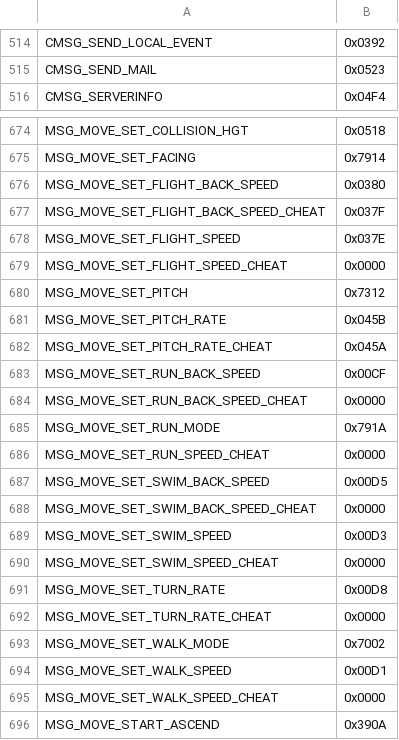
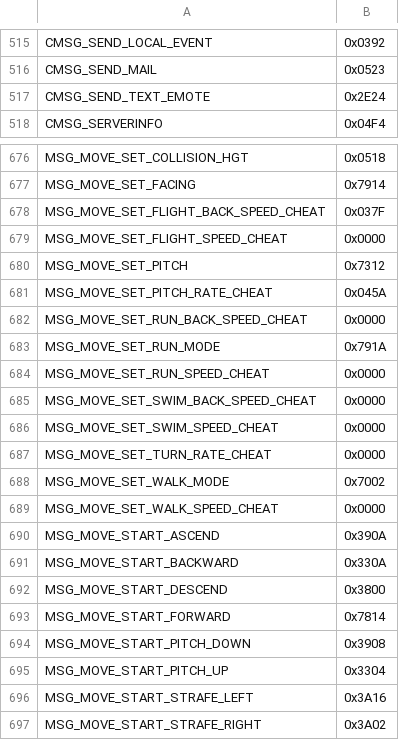
Before and after one commit to Battledamn/MaelstromCore, a TSV file: plan/04-opcode-values.tsv, drawn as a sheet; only a part is shown, gaps mark what is left out; the shorter side is filled out with more unchanged rows; the diff covers the shown part only.

```diff
--- a/plan/04-opcode-values.tsv
+++ b/plan/04-opcode-values.tsv
@@ -515,2 +516,3 @@ CMSG_SEND_LOCAL_EVENT	0x0392
 CMSG_SEND_MAIL	0x0523
+CMSG_SEND_TEXT_EMOTE	0x2E24
 CMSG_SERVERINFO	0x04F4
@@ -675,10 +677,6 @@ MSG_MOVE_SET_COLLISION_HGT	0x0518
 MSG_MOVE_SET_FACING	0x7914
-MSG_MOVE_SET_FLIGHT_BACK_SPEED	0x0380
 MSG_MOVE_SET_FLIGHT_BACK_SPEED_CHEAT	0x037F
-MSG_MOVE_SET_FLIGHT_SPEED	0x037E
 MSG_MOVE_SET_FLIGHT_SPEED_CHEAT	0x0000
 MSG_MOVE_SET_PITCH	0x7312
-MSG_MOVE_SET_PITCH_RATE	0x045B
 MSG_MOVE_SET_PITCH_RATE_CHEAT	0x045A
-MSG_MOVE_SET_RUN_BACK_SPEED	0x00CF
 MSG_MOVE_SET_RUN_BACK_SPEED_CHEAT	0x0000
@@ -686,10 +684,6 @@ MSG_MOVE_SET_RUN_MODE	0x791A
 MSG_MOVE_SET_RUN_SPEED_CHEAT	0x0000
-MSG_MOVE_SET_SWIM_BACK_SPEED	0x00D5
 MSG_MOVE_SET_SWIM_BACK_SPEED_CHEAT	0x0000
-MSG_MOVE_SET_SWIM_SPEED	0x00D3
 MSG_MOVE_SET_SWIM_SPEED_CHEAT	0x0000
-MSG_MOVE_SET_TURN_RATE	0x00D8
 MSG_MOVE_SET_TURN_RATE_CHEAT	0x0000
 MSG_MOVE_SET_WALK_MODE	0x7002
-MSG_MOVE_SET_WALK_SPEED	0x00D1
 MSG_MOVE_SET_WALK_SPEED_CHEAT	0x0000
```
Also changed, not shown: 34 added rows and 25 removed rows elsewhere in this file, plan/04-opcode-legacy-allowlist.tsv, 8 other files.
